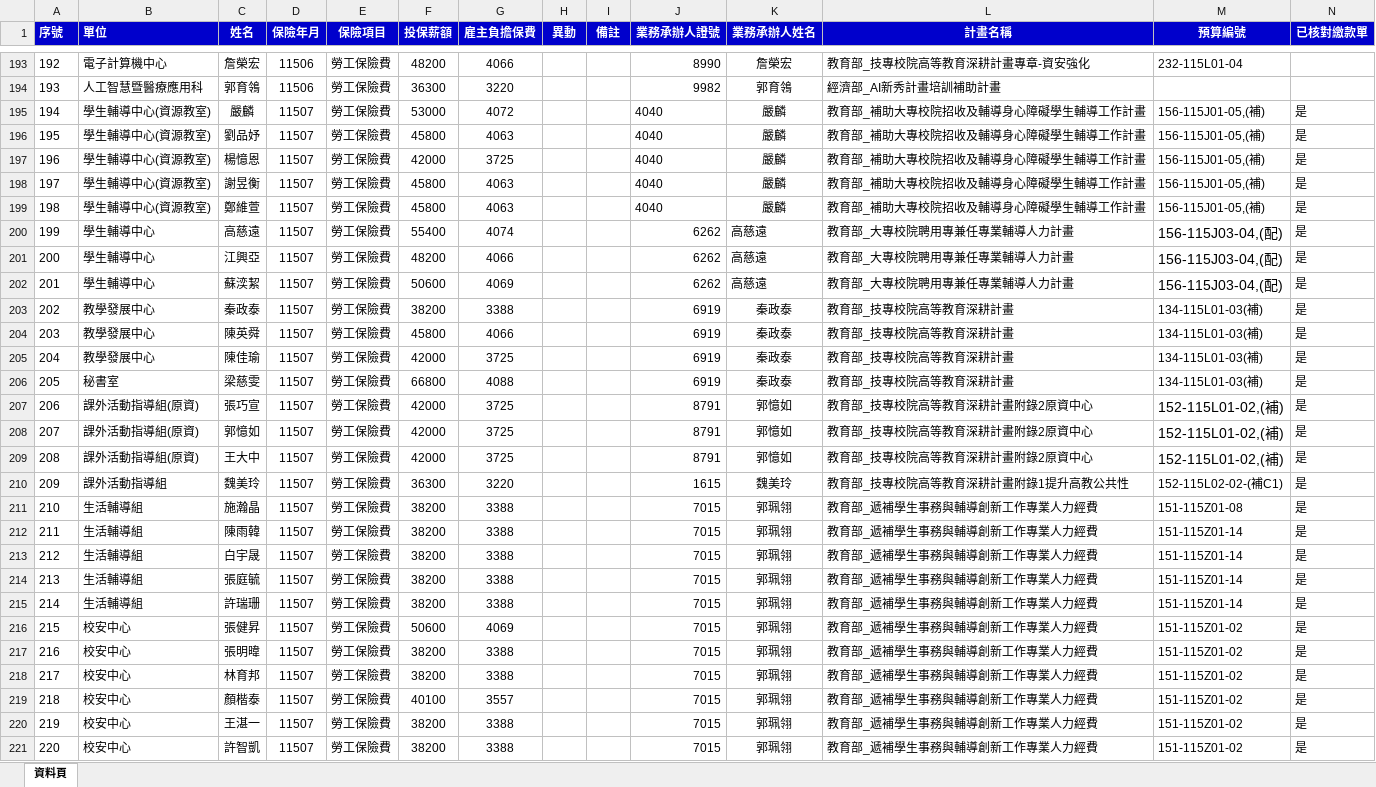
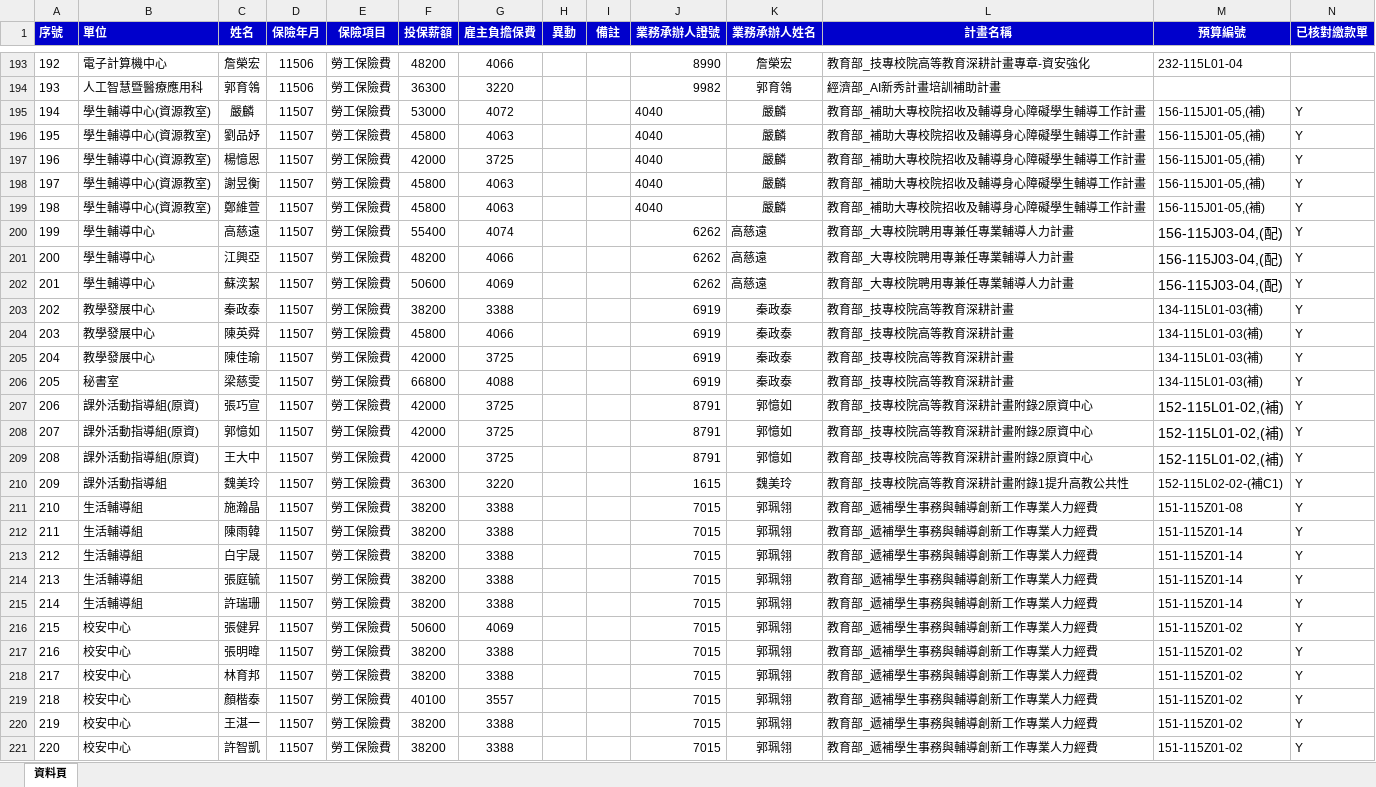
Before and after one commit to angellee09/Project_Insurance-premium, an Excel workbook: 專案計畫人員保費查詢.xlsx, sheet 資料頁, drawn as a sheet; only a part is shown, gaps mark what is left out; values as stored, in another font and other column widths than the file's, no borders; the diff covers the shown part only; the diff names each change by its address in the sheet, - before the commit and + after, or states it on an @@ line.

Commit message:
Add files via upload

```diff
--- a/專案計畫人員保費查詢.xlsx (sheet 資料頁)
+++ b/專案計畫人員保費查詢.xlsx (sheet 資料頁)
-N195:N221 (已核對繳款單): 是
+N195:N221 (已核對繳款單): Y
```
Also changed, not shown: 162 edited cells elsewhere in this sheet.
